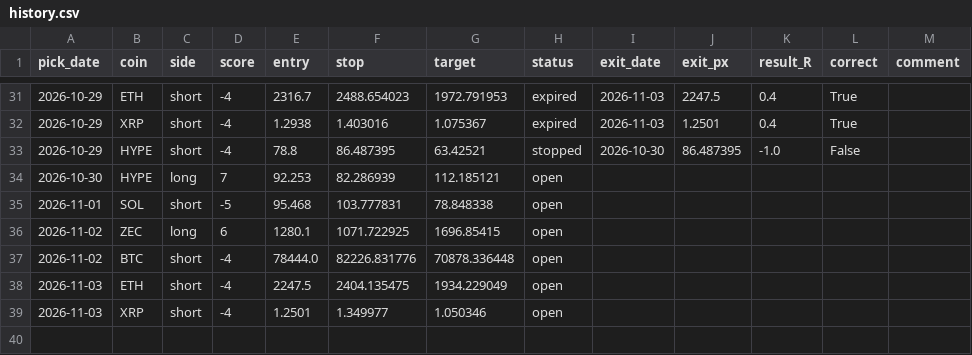
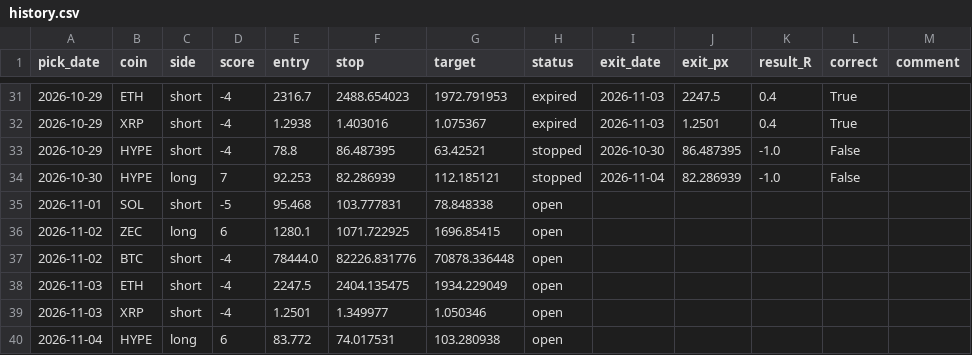
Before and after one commit to Kyrihumptyrod/trade-desk, a CSV file: docs/history.csv, drawn as a sheet; only a part is shown, gaps mark what is left out.

Commit message:
Picks 2026-11-04

```diff
--- a/docs/history.csv
+++ b/docs/history.csv
@@ -33,3 +33,3 @@ pick_date,coin,side,score,entry,stop,target,status,exit_date,exit_px,result_R,co
 2026-10-29,HYPE,short,-4,78.8,86.487395,63.42521,stopped,2026-10-30,86.487395,-1.0,False,
-2026-10-30,HYPE,long,7,92.253,82.286939,112.185121,open,,,,,
+2026-10-30,HYPE,long,7,92.253,82.286939,112.185121,stopped,2026-11-04,82.286939,-1.0,False,
 2026-11-01,SOL,short,-5,95.468,103.777831,78.848338,open,,,,,
@@ -39 +39,2 @@ pick_date,coin,side,score,entry,stop,target,status,exit_date,exit_px,result_R,co
 2026-11-03,XRP,short,-4,1.2501,1.349977,1.050346,open,,,,,
+2026-11-04,HYPE,long,6,83.772,74.017531,103.280938,open,,,,,
```
Also changed, not shown: 3 other files.
